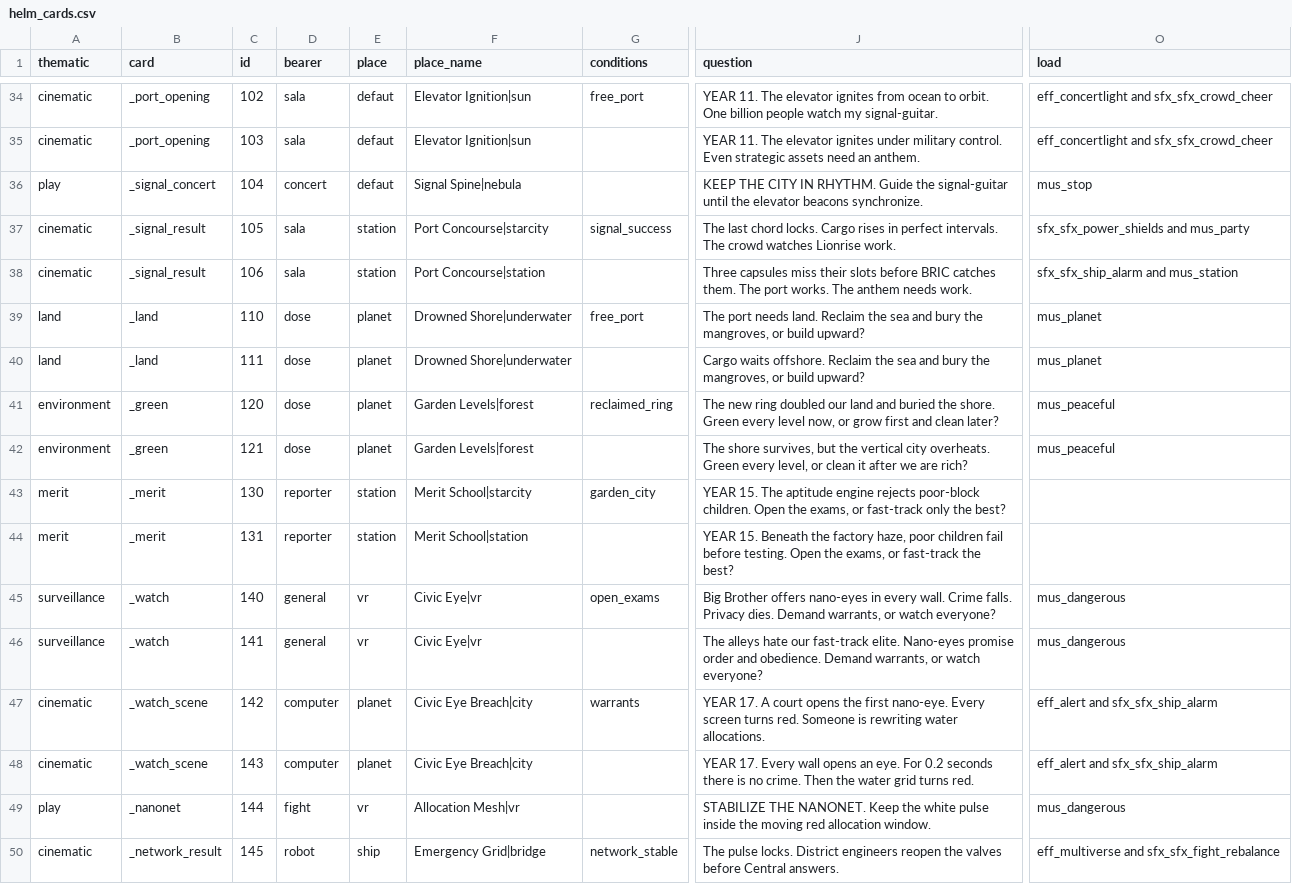
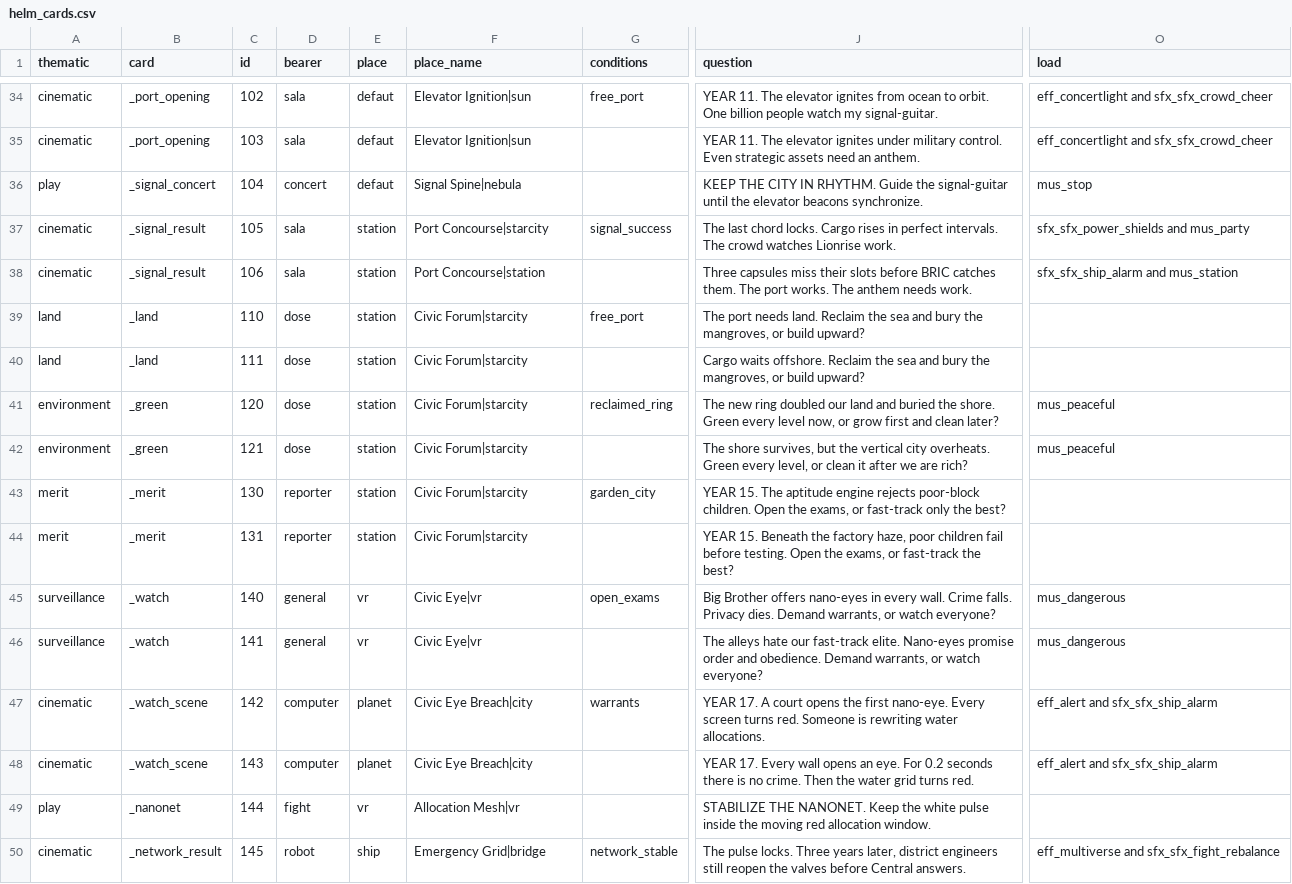
Before and after one commit to nicoceron/helm, a CSV file: Assets/Helm/Story/helm_cards.csv, drawn as a sheet; only a part is shown, gaps mark what is left out; the diff covers the shown part only; the diff names each change by its address in the sheet, - before the commit and + after, or states it on an @@ line.

```diff
--- a/Assets/Helm/Story/helm_cards.csv
+++ b/Assets/Helm/Story/helm_cards.csv
-E39:E42 (place): planet
+E39:E42 (place): station
-F39:F40 (place_name): Drowned Shore|underwater
+F39:F40 (place_name): Civic Forum|starcity
-O39:O40 (load): mus_planet
+O39:O40 (load): (empty)
-F41:F42 (place_name): Garden Levels|forest
+F41:F42 (place_name): Civic Forum|starcity
-F43 (place_name): Merit School|starcity
+F43 (place_name): Civic Forum|starcity
-F44 (place_name): Merit School|station
+F44 (place_name): Civic Forum|starcity
-O49 (load): mus_dangerous
+O49 (load): (empty)
-J50 (question): …pulse locks. District engineers reopen the…
+J50 (question): …pulse locks. Three years later, district engineers still reopen the…
```
Also changed, not shown: 79 edited cells elsewhere in this file, 6 other files.
